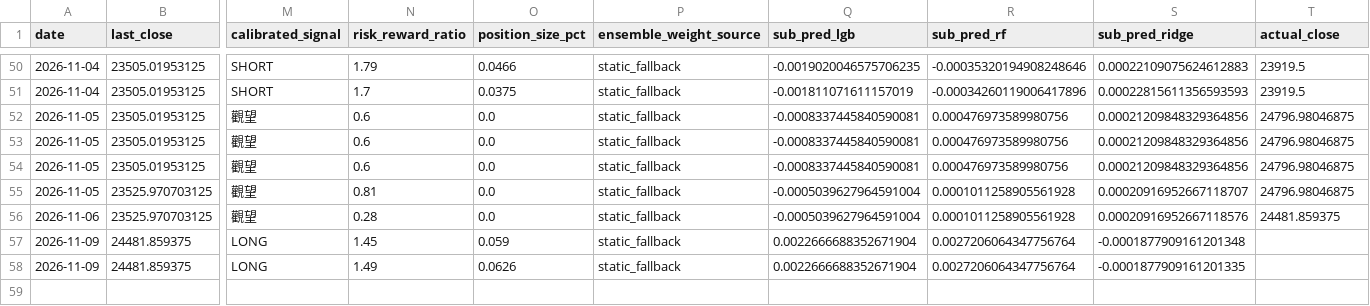
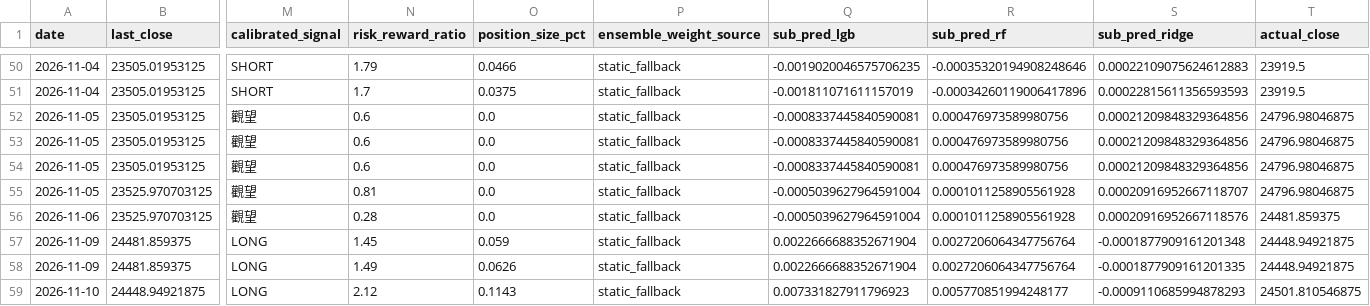
Before and after one commit to curvehen/H.S.I.P, a CSV file: logs/predictions_log.csv, drawn as a sheet; only a part is shown, gaps mark what is left out; rows hold the shown columns only; the diff names each change by its address in the sheet, - before the commit and + after, or states it on an @@ line.

```diff
--- a/logs/predictions_log.csv
+++ b/logs/predictions_log.csv
-T57:T58 (actual_close): (empty)
+T57:T58 (actual_close): 24448.94921875
+row 59: 2026-11-10 | 24448.94921875 | LONG | 2.12 | 0.1143 | static_fallback | 0.007331827911796923 | 0.005770851994248177 | -0.0009110685994878293 | 24501.810546875
```
Also changed, not shown: data/0005_HK_last_good.csv, data/0016_HK_last_good.csv, 31 other files.
